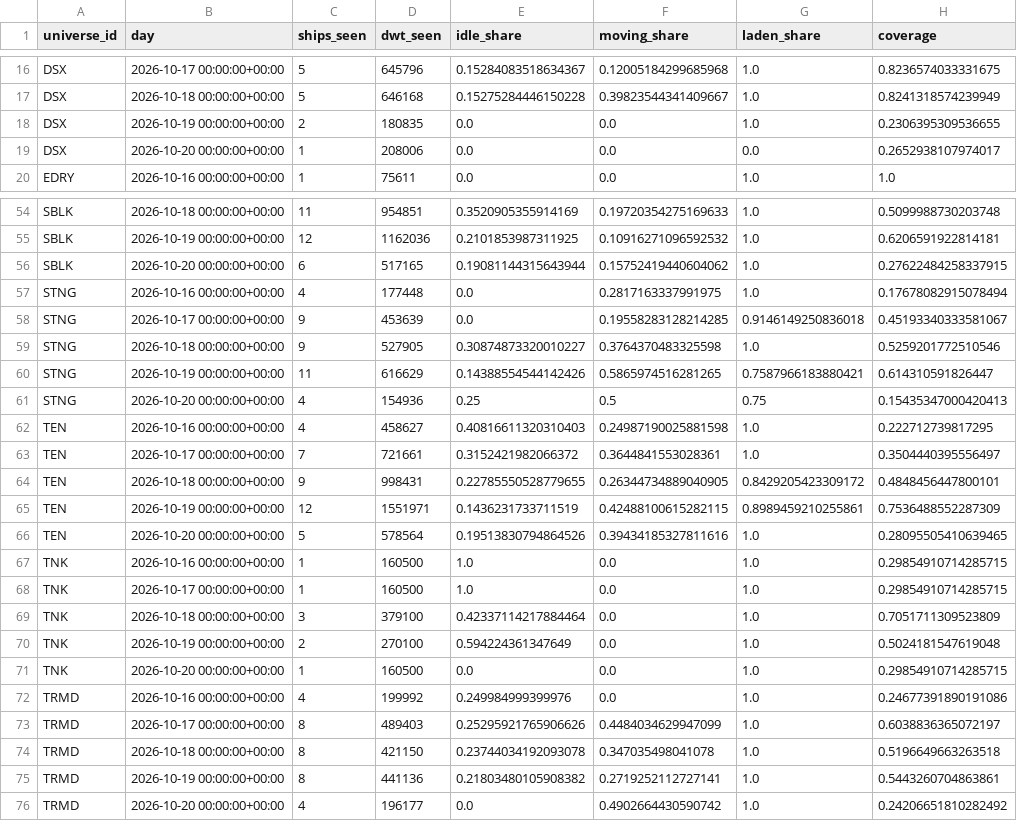
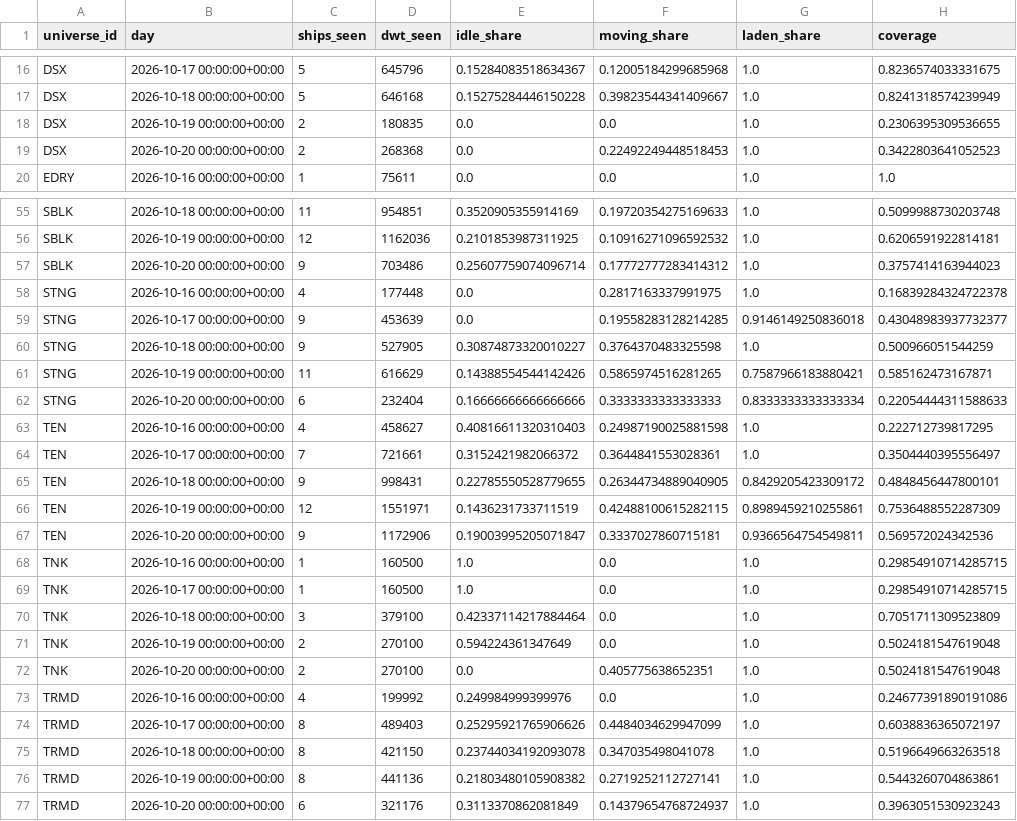
Before and after one commit to ambekarhrush/shipping-long-short-lab, a CSV file: data/fleet/company_signals.csv, drawn as a sheet; only a part is shown, gaps mark what is left out; the diff covers the shown part only.

Commit message:
FleetWatch snapshot 2026-10-20T13:47Z

```diff
--- a/data/fleet/company_signals.csv
+++ b/data/fleet/company_signals.csv
@@ -18,3 +18,3 @@ DSX,2026-10-18 00:00:00+00:00,5,646168,0.15275284446150228,0.39823544341409667,1
 DSX,2026-10-19 00:00:00+00:00,2,180835,0.0,0.0,1.0,0.2306395309536655
-DSX,2026-10-20 00:00:00+00:00,1,208006,0.0,0.0,0.0,0.2652938107974017
+DSX,2026-10-20 00:00:00+00:00,2,268368,0.0,0.22492249448518453,1.0,0.3422803641052523
 EDRY,2026-10-16 00:00:00+00:00,1,75611,0.0,0.0,1.0,1.0
@@ -55,8 +56,8 @@ SBLK,2026-10-18 00:00:00+00:00,11,954851,0.3520905355914169,0.19720354275169633,
 SBLK,2026-10-19 00:00:00+00:00,12,1162036,0.2101853987311925,0.10916271096592532,1.0,0.6206591922814181
-SBLK,2026-10-20 00:00:00+00:00,6,517165,0.19081144315643944,0.15752419440604062,1.0,0.27622484258337915
-STNG,2026-10-16 00:00:00+00:00,4,177448,0.0,0.2817163337991975,1.0,0.17678082915078494
-STNG,2026-10-17 00:00:00+00:00,9,453639,0.0,0.19558283128214285,0.9146149250836018,0.45193340333581067
-STNG,2026-10-18 00:00:00+00:00,9,527905,0.30874873320010227,0.3764370483325598,1.0,0.5259201772510546
-STNG,2026-10-19 00:00:00+00:00,11,616629,0.14388554544142426,0.5865974516281265,0.7587966183880421,0.614310591826447
-STNG,2026-10-20 00:00:00+00:00,4,154936,0.25,0.5,0.75,0.15435347000420413
+SBLK,2026-10-20 00:00:00+00:00,9,703486,0.25607759074096714,0.17772777283414312,1.0,0.3757414163944023
+STNG,2026-10-16 00:00:00+00:00,4,177448,0.0,0.2817163337991975,1.0,0.16839284324722378
+STNG,2026-10-17 00:00:00+00:00,9,453639,0.0,0.19558283128214285,0.9146149250836018,0.43048983937732377
+STNG,2026-10-18 00:00:00+00:00,9,527905,0.30874873320010227,0.3764370483325598,1.0,0.500966051544259
+STNG,2026-10-19 00:00:00+00:00,11,616629,0.14388554544142426,0.5865974516281265,0.7587966183880421,0.585162473167871
+STNG,2026-10-20 00:00:00+00:00,6,232404,0.16666666666666666,0.3333333333333333,0.8333333333333334,0.22054444311588633
 TEN,2026-10-16 00:00:00+00:00,4,458627,0.40816611320310403,0.24987190025881598,1.0,0.222712739817295
@@ -65,3 +66,3 @@ TEN,2026-10-18 00:00:00+00:00,9,998431,0.22785550528779655,0.26344734889040905,0
 TEN,2026-10-19 00:00:00+00:00,12,1551971,0.1436231733711519,0.42488100615282115,0.8989459210255861,0.7536488552287309
-TEN,2026-10-20 00:00:00+00:00,5,578564,0.19513830794864526,0.39434185327811616,1.0,0.28095505410639465
+TEN,2026-10-20 00:00:00+00:00,9,1172906,0.19003995205071847,0.3337027860715181,0.9366564754549811,0.569572024342536
 TNK,2026-10-16 00:00:00+00:00,1,160500,1.0,0.0,1.0,0.29854910714285715
@@ -70,3 +71,3 @@ TNK,2026-10-18 00:00:00+00:00,3,379100,0.42337114217884464,0.0,1.0,0.70517113095
 TNK,2026-10-19 00:00:00+00:00,2,270100,0.594224361347649,0.0,1.0,0.5024181547619048
-TNK,2026-10-20 00:00:00+00:00,1,160500,0.0,0.0,1.0,0.29854910714285715
+TNK,2026-10-20 00:00:00+00:00,2,270100,0.0,0.405775638652351,1.0,0.5024181547619048
 TRMD,2026-10-16 00:00:00+00:00,4,199992,0.249984999399976,0.0,1.0,0.24677391890191086
@@ -75,2 +76,2 @@ TRMD,2026-10-18 00:00:00+00:00,8,421150,0.23744034192093078,0.347035498041078,1.
 TRMD,2026-10-19 00:00:00+00:00,8,441136,0.21803480105908382,0.2719252112727141,1.0,0.5443260704863861
-TRMD,2026-10-20 00:00:00+00:00,4,196177,0.0,0.4902664430590742,1.0,0.24206651810282492
+TRMD,2026-10-20 00:00:00+00:00,6,321176,0.3113370862081849,0.14379654768724937,1.0,0.3963051530923243
```
Also changed, not shown: 2 added rows, 1 removed row and 13 edited cells elsewhere in this file, data/fleet/collector_log.csv, data/fleet/identity.csv, 3 other files.
